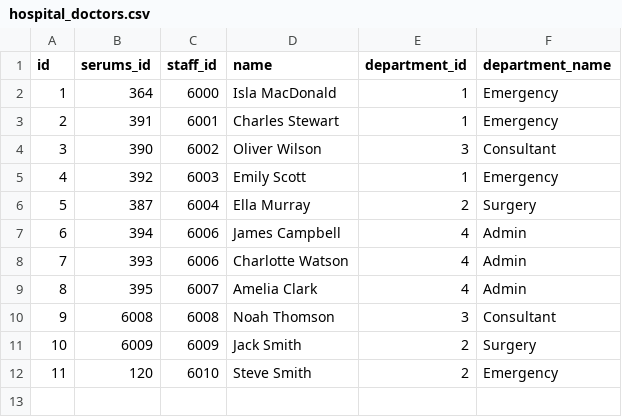
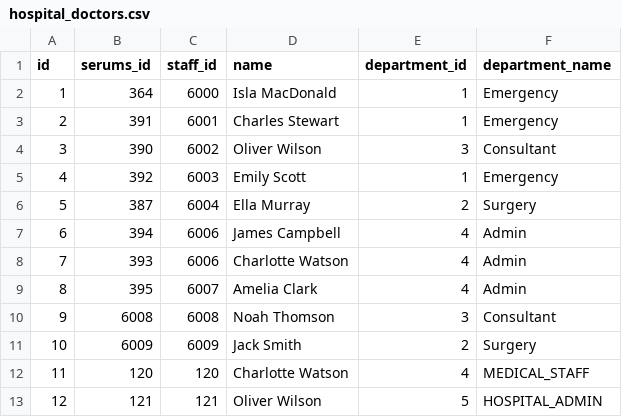
Before and after one commit to SkinnyPigeon/serums_v4, a CSV file: code/api/reset_sql/data/ustan/hospital_doctors.csv, drawn as a sheet.

```diff
--- a/code/api/reset_sql/data/ustan/hospital_doctors.csv
+++ b/code/api/reset_sql/data/ustan/hospital_doctors.csv
@@ -11,2 +11,3 @@ id,serums_id,staff_id,name,department_id,department_name
 10,6009,6009,Jack Smith,2,Surgery
-11,120,6010,Steve Smith,2,Emergency
+11,120,120,Charlotte Watson,4,MEDICAL_STAFF
+12,121,121,Oliver Wilson,5,HOSPITAL_ADMIN
```
Also changed, not shown: code/api/reset_sql/data/fcrb/hospital_doctors.csv, code/api/reset_sql/data/zmc/hospital_doctors.csv, 2 other files.
